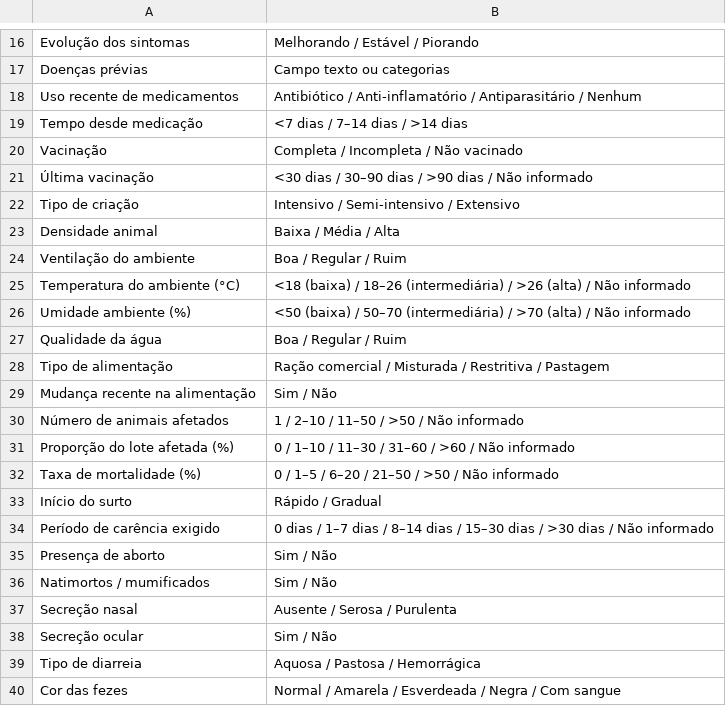
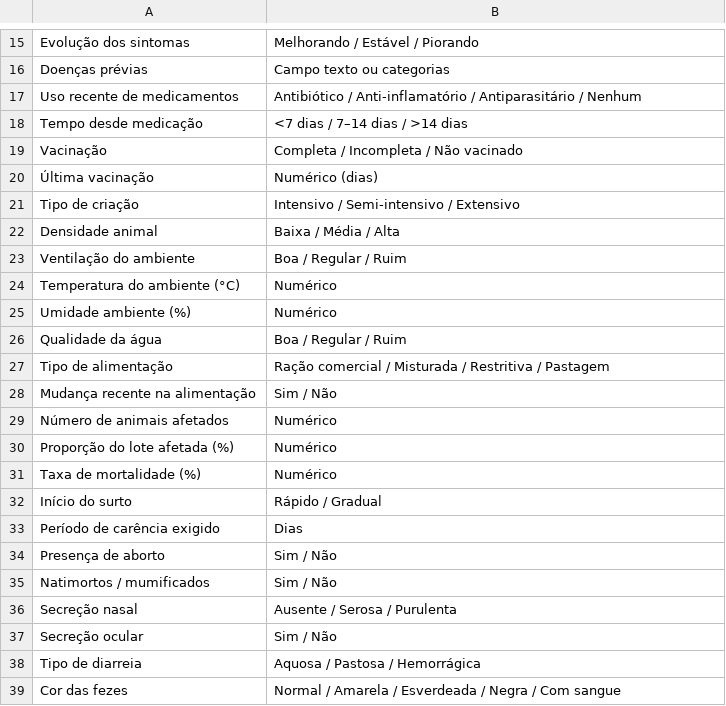
Before and after one commit to mariaacaetano/swine_datamed, a CSV file: base_data/BaseVariaveis.csv, drawn as a sheet; only a part is shown, gaps mark what is left out; the diff covers the shown part only.

```diff
--- a/base_data/BaseVariaveis.csv
+++ b/base_data/BaseVariaveis.csv
@@ -20,3 +19,3 @@ Tempo desde medicação,<7 dias / 7–14 dias / >14 dias
 Vacinação,Completa / Incompleta / Não vacinado
-Última vacinação,<30 dias / 30–90 dias / >90 dias / Não informado
+Última vacinação,Numérico (dias)
 Tipo de criação,Intensivo / Semi-intensivo / Extensivo
@@ -24,4 +23,4 @@ Densidade animal,Baixa / Média / Alta
 Ventilação do ambiente,Boa / Regular / Ruim
-Temperatura do ambiente (°C),<18 (baixa) / 18–26 (intermediária) / >26 (alta) / Não informado
-Umidade ambiente (%),<50 (baixa) / 50–70 (intermediária) / >70 (alta) / Não informado
+Temperatura do ambiente (°C),Numérico
+Umidade ambiente (%),Numérico
 Qualidade da água,Boa / Regular / Ruim
@@ -29,7 +28,7 @@ Tipo de alimentação,Ração comercial / Misturada / Restritiva / Pastagem
 Mudança recente na alimentação,Sim / Não
-Número de animais afetados,1 / 2–10 / 11–50 / >50 / Não informado
-Proporção do lote afetada (%),0 / 1–10 / 11–30 / 31–60 / >60 / Não informado
-Taxa de mortalidade (%),0 / 1–5 / 6–20 / 21–50 / >50 / Não informado
+Número de animais afetados,Numérico
+Proporção do lote afetada (%),Numérico
+Taxa de mortalidade (%),Numérico
 Início do surto,Rápido / Gradual
-Período de carência exigido,0 dias / 1–7 dias / 8–14 dias / 15–30 dias / >30 dias / Não informado
+Período de carência exigido,Dias
 Presença de aborto,Sim / Não
```
Also changed, not shown: 1 added row, 2 removed rows and 6 edited cells elsewhere in this file, base_data/BaseDoencas.csv, base_data/BularioVacinas.csv, 5 other files.
